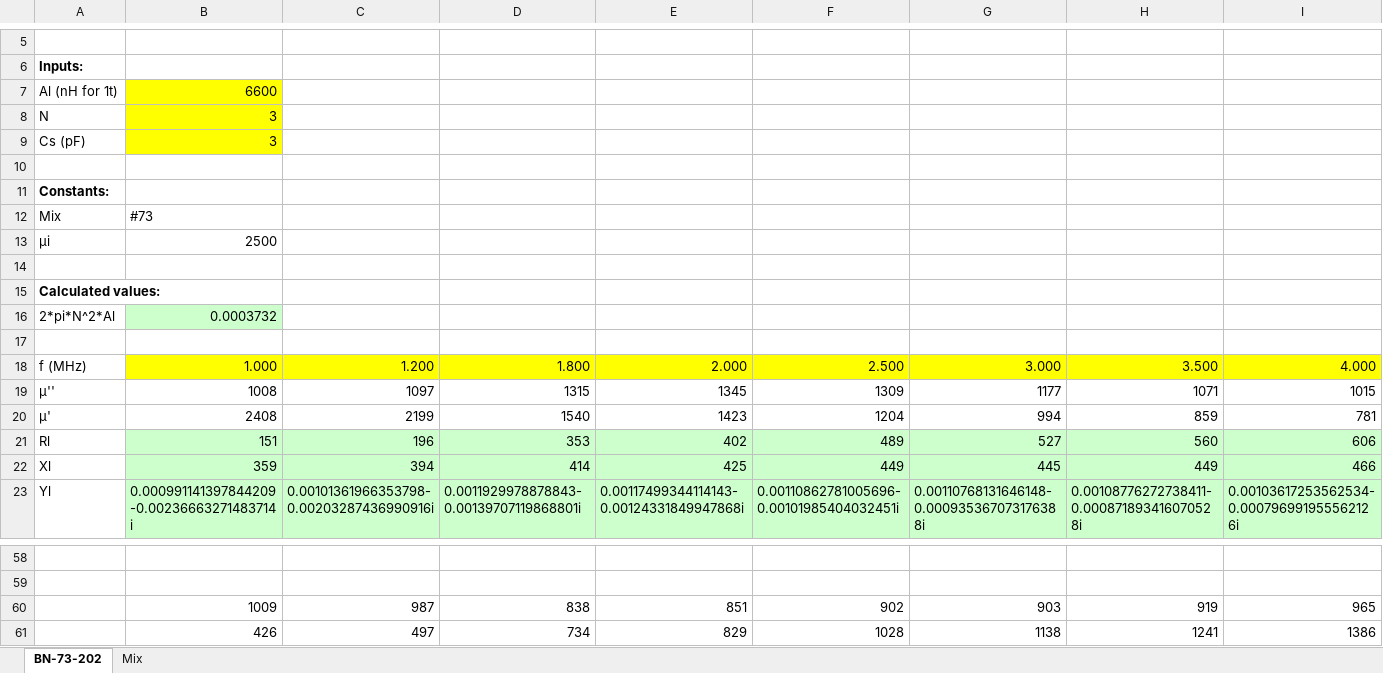
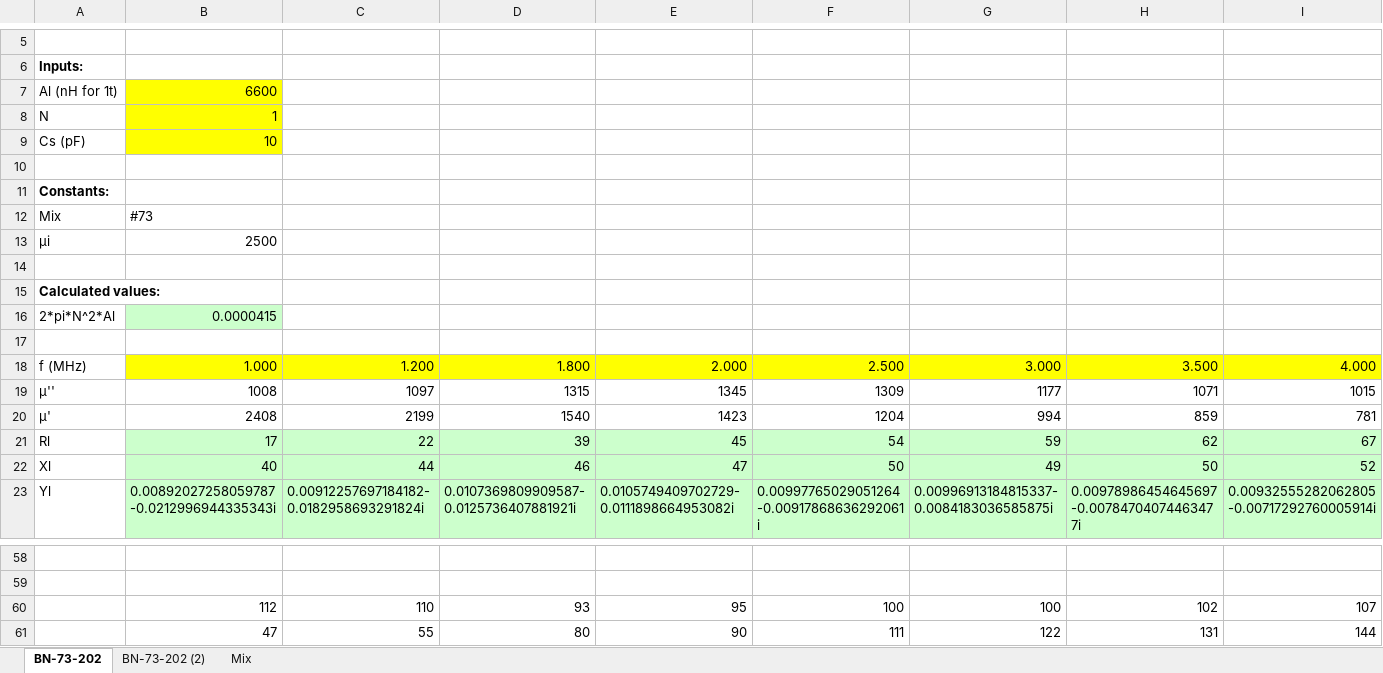
Before and after one commit to owenduffy/xl, an Excel workbook: Zcm-73.xlsm, sheet BN-73-202, drawn as a sheet; only a part is shown, gaps mark what is left out; values as stored, in another font and other column widths than the file's, no borders; charts and pictures not drawn; removed rows and columns are numbered as before the commit, all else as after; rows hold the shown columns only; the diff covers the shown part only; the diff names each change by its address in the sheet, - before the commit and + after, or states it on an @@ line.

```diff
--- a/Zcm-73.xlsm (sheet BN-73-202)
+++ b/Zcm-73.xlsm (sheet BN-73-202)
+sheet tab: BN-73-202 (2)
-B8: 3
+B8: 1
-B9: 3
+B9: 10
-B16: 0.0003732
+B16: 0.0000415
-row 21: Rl | 151 | 196 | 353 | 402 | 489 | 527 | 560 | 606
-row 22: Xl | 359 | 394 | 414 | 425 | 449 | 445 | 449 | 466
+row 21: Rl | 17 | 22 | 39 | 45 | 54 | 59 | 62 | 67
+row 22: Xl | 40 | 44 | 46 | 47 | 50 | 49 | 50 | 52
-B23: 0.000991141397844209-0.00236663271483714i
+B23: 0.00892027258059787-0.0212996944335343i
-C23: 0.00101361966353798-0.00203287436990916i
+C23: 0.00912257697184182-0.0182958693291824i
-D23: 0.0011929978878843-0.00139707119868801i
+D23: 0.0107369809909587-0.0125736407881921i
-E23: 0.00117499344114143-0.00124331849947868i
+E23: 0.0105749409702729-0.0111898664953082i
-F23: 0.00110862781005696-0.00101985404032451i
+F23: 0.00997765029051264-0.00917868636292061i
-G23: 0.00110768131646148-0.000935367073176388i
+G23: 0.00996913184815337-0.0084183036585875i
-H23: 0.00108776272738411-0.000871893416070528i
+H23: 0.00978986454645697-0.00784704074463477i
-I23: 0.00103617253562534-0.000796991955562126i
+I23: 0.00932555282062805-0.00717292760005914i
-row 60:  | 1009 | 987 | 838 | 851 | 902 | 903 | 919 | 965
-row 61:  | 426 | 497 | 734 | 829 | 1028 | 1138 | 1241 | 1386
+row 60:  | 112 | 110 | 93 | 95 | 100 | 100 | 102 | 107
+row 61:  | 47 | 55 | 80 | 90 | 111 | 122 | 131 | 144
```
Also changed, not shown: 3 added rows, 3 removed rows and 82 edited cells elsewhere in this sheet, charts or pictures, Zcm-43.xlsm, Zcm-52.xlsm, 3 other files.
